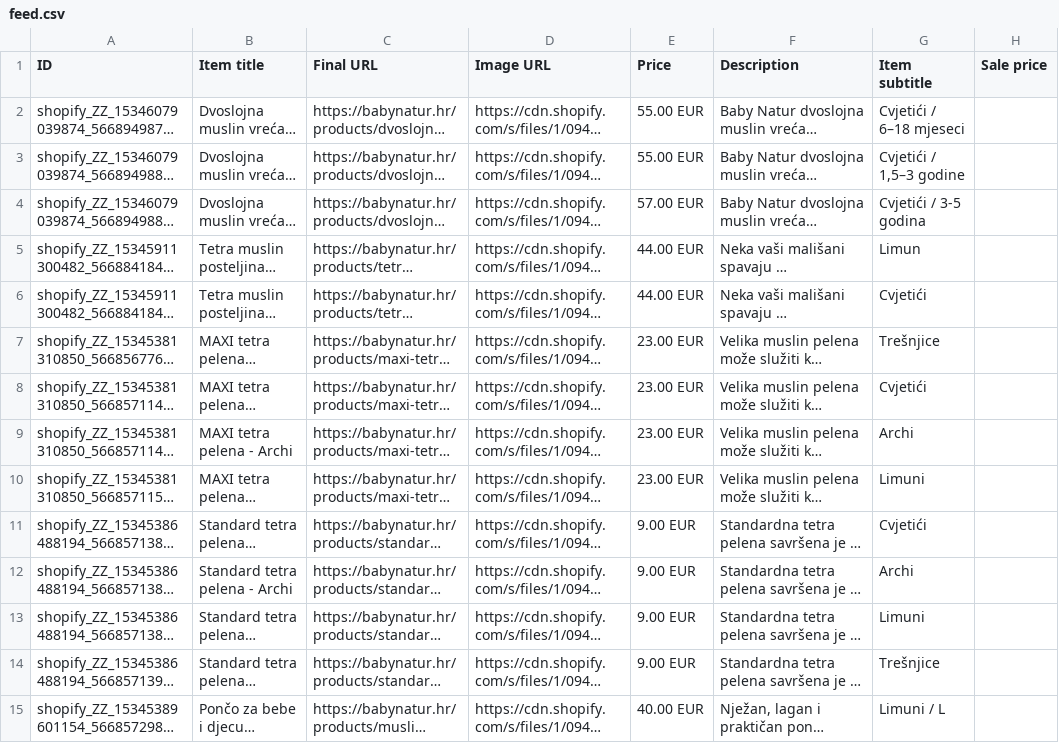
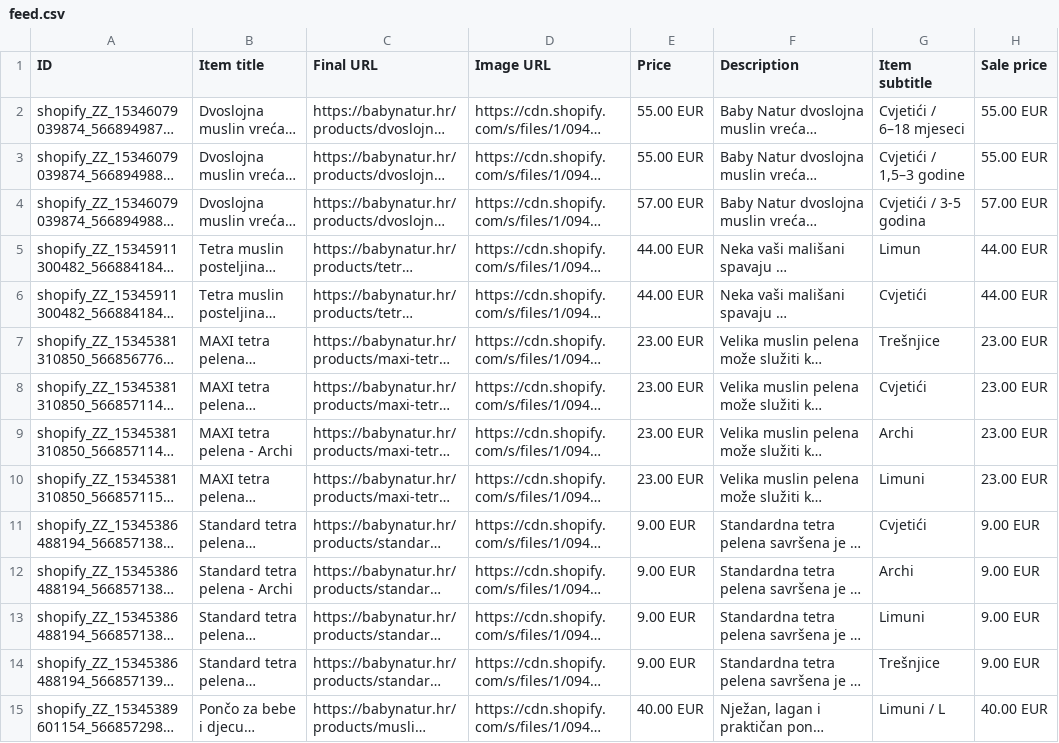
Before and after one commit to Vozimisko/shopify-google-feed, a CSV file: feed.csv, drawn as a sheet; only a part is shown; long unchanged cells end in …; the diff covers the shown part only; the diff names each change by its address in the sheet, - before the commit and + after, or states it on an @@ line.

```diff
--- a/feed.csv
+++ b/feed.csv
-H2:H3 (Sale price): (empty)
+H2:H3 (Sale price): 55.00 EUR
-H4 (Sale price): (empty)
+H4 (Sale price): 57.00 EUR
-H5:H6 (Sale price): (empty)
+H5:H6 (Sale price): 44.00 EUR
-H7:H10 (Sale price): (empty)
+H7:H10 (Sale price): 23.00 EUR
-H11:H14 (Sale price): (empty)
+H11:H14 (Sale price): 9.00 EUR
-H15 (Sale price): (empty)
+H15 (Sale price): 40.00 EUR
```
Also changed, not shown: 2 removed rows and 111 edited cells elsewhere in this file.
